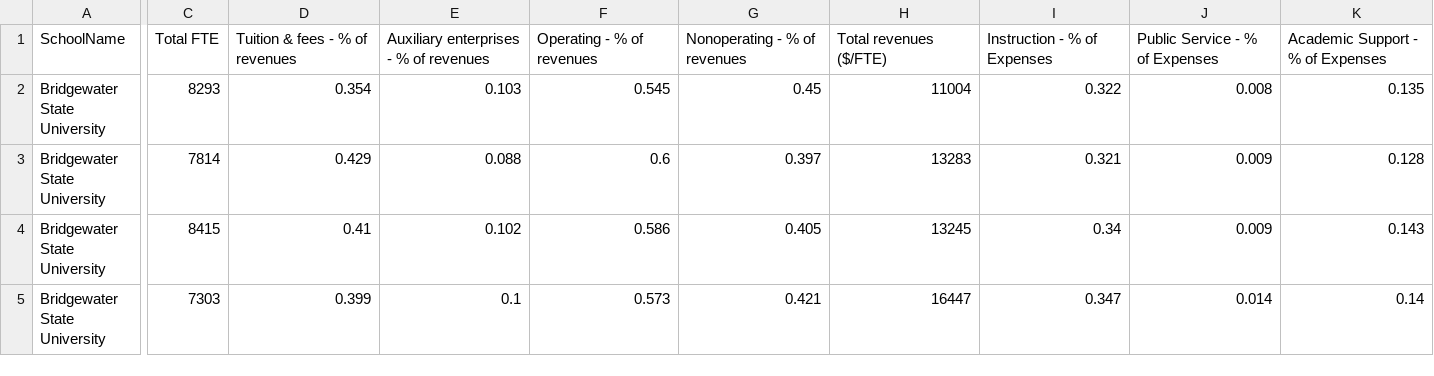
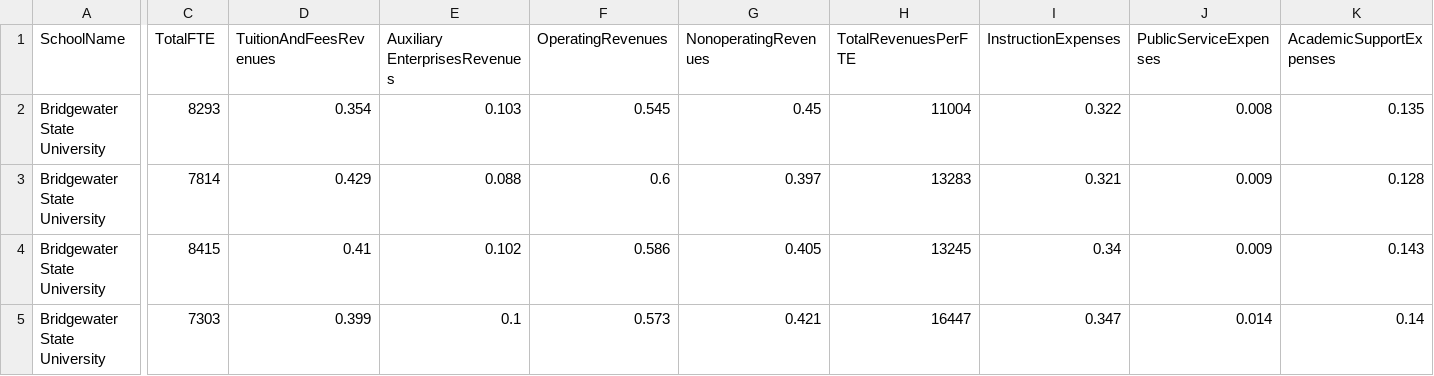
Before and after one commit to NEU-DS-4200-F20/project-group15-university_enrollment-spending, a CSV file: data/PctData.csv, drawn as a sheet; only a part is shown, gaps mark what is left out; the diff covers the shown part only; the diff names each change by its address in the sheet, - before the commit and + after, or states it on an @@ line.

Commit message:
Update PctData.csv
Added csv file calculated as percent of total

```diff
--- a/data/PctData.csv
+++ b/data/PctData.csv
-C1: Total FTE
+C1: TotalFTE
-D1: Tuition & fees - % of revenues
+D1: TuitionAndFeesRevenues
-E1: Auxiliary enterprises - % of revenues
+E1: Auxiliary EnterprisesRevenues
-F1: Operating - % of revenues
+F1: OperatingRevenues
-G1: Nonoperating - % of revenues
+G1: NonoperatingRevenues
-H1: Total revenues ($/FTE)
+H1: TotalRevenuesPerFTE
-I1: Instruction - % of Expenses
+I1: InstructionExpenses
-J1: Public Service - % of Expenses
+J1: PublicServiceExpenses
-K1: Academic Support - % of Expenses
+K1: AcademicSupportExpenses
```
Also changed, not shown: 9 edited cells elsewhere in this file.
